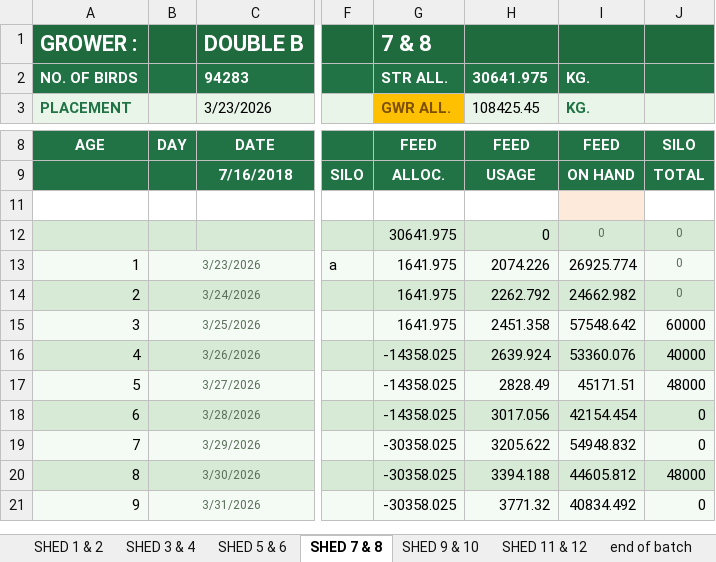
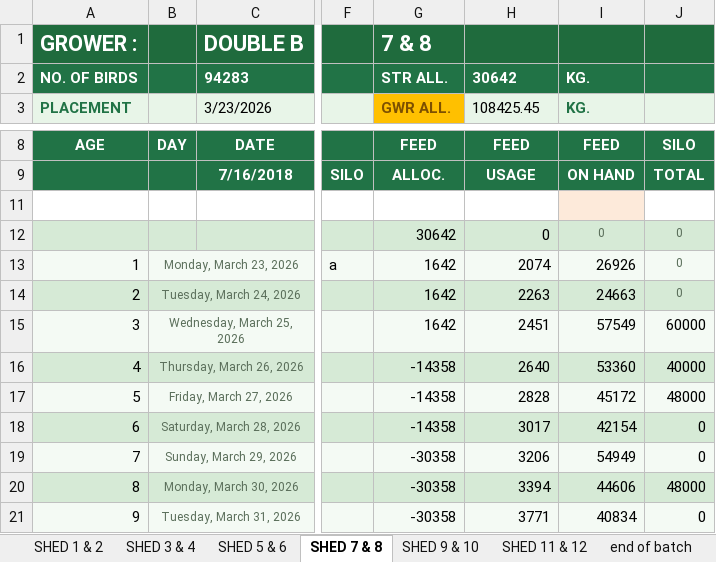
Before and after one commit to coverdalej72-lab/Silo-Sync-Excel, an Excel workbook: artifacts/silo-tracker/public/silo-mate-feed-program.xlsx, sheet SHED 7 & 8, drawn as a sheet; only a part is shown, gaps mark what is left out; values as stored, in another font and other column widths than the file's, no borders; conditional formats not drawn; the diff covers the shown part only; the diff names each change by its address in the sheet, - before the commit and + after, or states it on an @@ line.

```diff
--- a/artifacts/silo-tracker/public/silo-mate-feed-program.xlsx (sheet SHED 7 & 8)
+++ b/artifacts/silo-tracker/public/silo-mate-feed-program.xlsx (sheet SHED 7 & 8)
-H2 (108425.45): 30641.975
+H2 (108425.45): 30642
-G12 (GWR ALL.): 30641.975
+G12 (GWR ALL.): 30642
-B13: 3/23/2026
+B13: Monday, March 23, 2026
-G13:G15 (GWR ALL.): 1641.975
+G13:G15 (GWR ALL.): 1642
-H13 (108425.45): 2074.226
+H13 (108425.45): 2074
-I13 (KG.): 26925.774
+I13 (KG.): 26926
-B14: 3/24/2026
+B14: Tuesday, March 24, 2026
-H14 (108425.45): 2262.792
+H14 (108425.45): 2263
-I14 (KG.): 24662.982
+I14 (KG.): 24663
-B15: 3/25/2026
+B15: Wednesday, March 25, 2026
-H15 (108425.45): 2451.358
+H15 (108425.45): 2451
-I15 (KG.): 57548.642
+I15 (KG.): 57549
-B16: 3/26/2026
+B16: Thursday, March 26, 2026
-G16:G18 (GWR ALL.): -14358.025
+G16:G18 (GWR ALL.): -14358
-H16 (108425.45): 2639.924
+H16 (108425.45): 2640
-I16 (KG.): 53360.076
+I16 (KG.): 53360
-B17: 3/27/2026
+B17: Friday, March 27, 2026
-H17 (108425.45): 2828.49
+H17 (108425.45): 2828
-I17 (KG.): 45171.51
+I17 (KG.): 45172
-B18: 3/28/2026
+B18: Saturday, March 28, 2026
-H18 (108425.45): 3017.056
+H18 (108425.45): 3017
-I18 (KG.): 42154.454
+I18 (KG.): 42154
-B19: 3/29/2026
+B19: Sunday, March 29, 2026
-G19:G21 (GWR ALL.): -30358.025
+G19:G21 (GWR ALL.): -30358
-H19 (108425.45): 3205.622
+H19 (108425.45): 3206
-I19 (KG.): 54948.832
+I19 (KG.): 54949
-B20: 3/30/2026
+B20: Monday, March 30, 2026
-H20 (108425.45): 3394.188
+H20 (108425.45): 3394
-I20 (KG.): 44605.812
+I20 (KG.): 44606
-B21: 3/31/2026
+B21: Tuesday, March 31, 2026
-H21 (108425.45): 3771.32
+H21 (108425.45): 3771
-I21 (KG.): 40834.492
+I21 (KG.): 40834
```
Also changed, not shown: 175 edited cells elsewhere in this sheet, sheet SHED 9 & 10, sheet SHED 1 & 2, sheet SHED 11 & 12, sheet SHED 3 & 4, sheet SHED 5 & 6, sheet end of batch, 2 other files.
